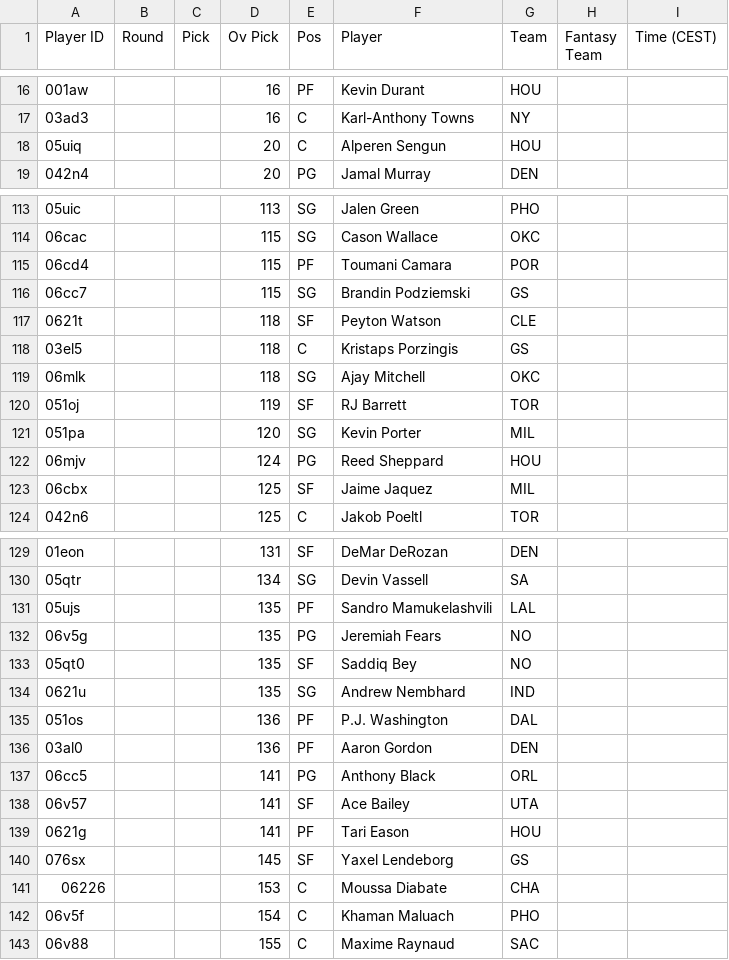
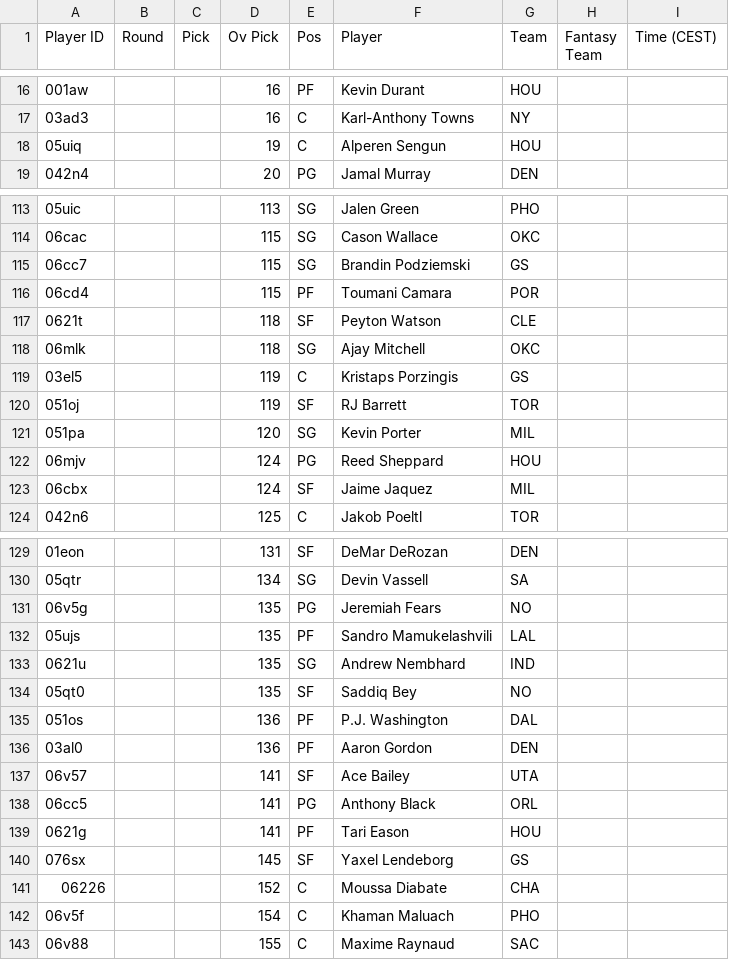
Before and after one commit to Pizzaratops/MFHFBs-NBA-Projections, a CSV file: data/fantrax-adp.csv, drawn as a sheet; only a part is shown, gaps mark what is left out; the diff covers the shown part only.

```diff
--- a/data/fantrax-adp.csv
+++ b/data/fantrax-adp.csv
@@ -17,3 +17,3 @@
 "03ad3","","","16","C","Karl-Anthony Towns","NY","",""
-"05uiq","","","20","C","Alperen Sengun","HOU","",""
+"05uiq","","","19","C","Alperen Sengun","HOU","",""
 "042n4","","","20","PG","Jamal Murray","DEN","",""
@@ -114,7 +114,7 @@
 "06cac","","","115","SG","Cason Wallace","OKC","",""
+"06cc7","","","115","SG","Brandin Podziemski","GS","",""
 "06cd4","","","115","PF","Toumani Camara","POR","",""
-"06cc7","","","115","SG","Brandin Podziemski","GS","",""
 "0621t","","","118","SF","Peyton Watson","CLE","",""
-"03el5","","","118","C","Kristaps Porzingis","GS","",""
 "06mlk","","","118","SG","Ajay Mitchell","OKC","",""
+"03el5","","","119","C","Kristaps Porzingis","GS","",""
 "051oj","","","119","SF","RJ Barrett","TOR","",""
@@ -122,3 +122,3 @@
 "06mjv","","","124","PG","Reed Sheppard","HOU","",""
-"06cbx","","","125","SF","Jaime Jaquez","MIL","",""
+"06cbx","","","124","SF","Jaime Jaquez","MIL","",""
 "042n6","","","125","C","Jakob Poeltl","TOR","",""
@@ -130,13 +130,13 @@
 "05qtr","","","134","SG","Devin Vassell","SA","",""
+"06v5g","","","135","PG","Jeremiah Fears","NO","",""
 "05ujs","","","135","PF","Sandro Mamukelashvili","LAL","",""
-"06v5g","","","135","PG","Jeremiah Fears","NO","",""
+"0621u","","","135","SG","Andrew Nembhard","IND","",""
 "05qt0","","","135","SF","Saddiq Bey","NO","",""
-"0621u","","","135","SG","Andrew Nembhard","IND","",""
 "051os","","","136","PF","P.J. Washington","DAL","",""
 "03al0","","","136","PF","Aaron Gordon","DEN","",""
+"06v57","","","141","SF","Ace Bailey","UTA","",""
 "06cc5","","","141","PG","Anthony Black","ORL","",""
-"06v57","","","141","SF","Ace Bailey","UTA","",""
 "0621g","","","141","PF","Tari Eason","HOU","",""
 "076sx","","","145","SF","Yaxel Lendeborg","GS","",""
-"06226","","","153","C","Moussa Diabate","CHA","",""
+"06226","","","152","C","Moussa Diabate","CHA","",""
 "06v5f","","","154","C","Khaman Maluach","PHO","",""
```
Also changed, not shown: 4 added rows, 4 removed rows, 23 moved rows and 20 edited cells elsewhere in this file, 1 other file.
